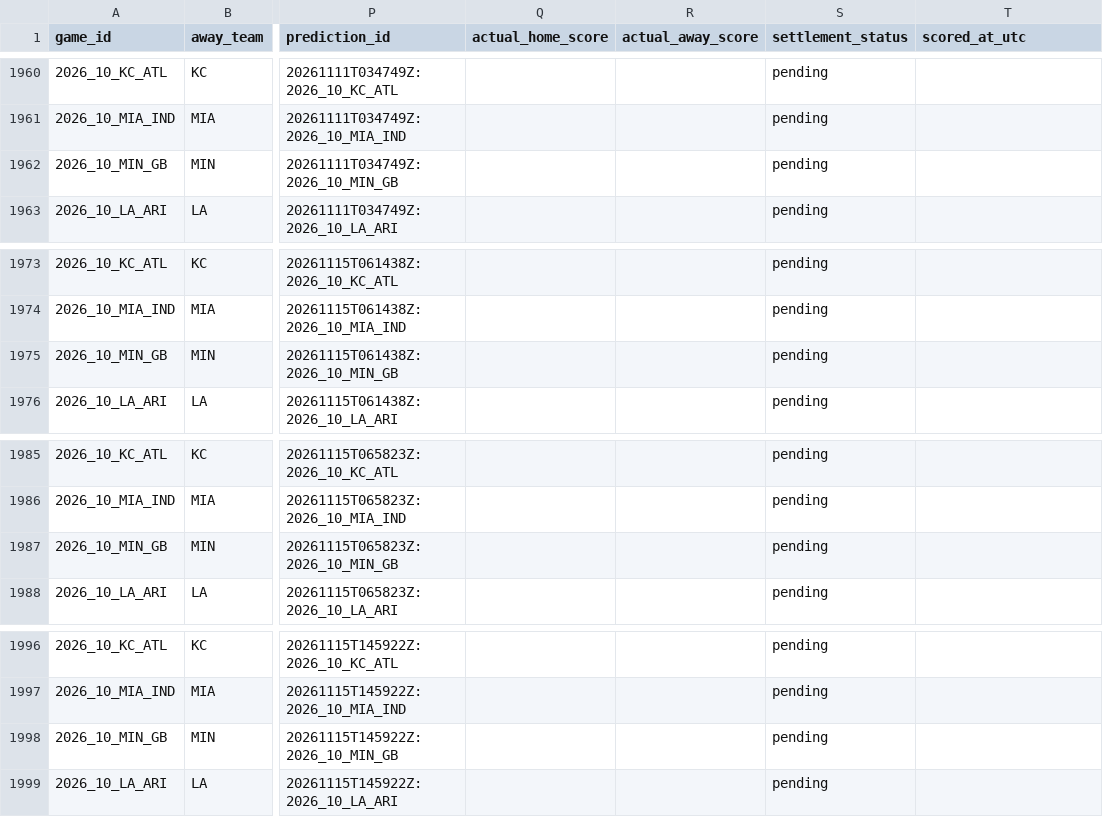
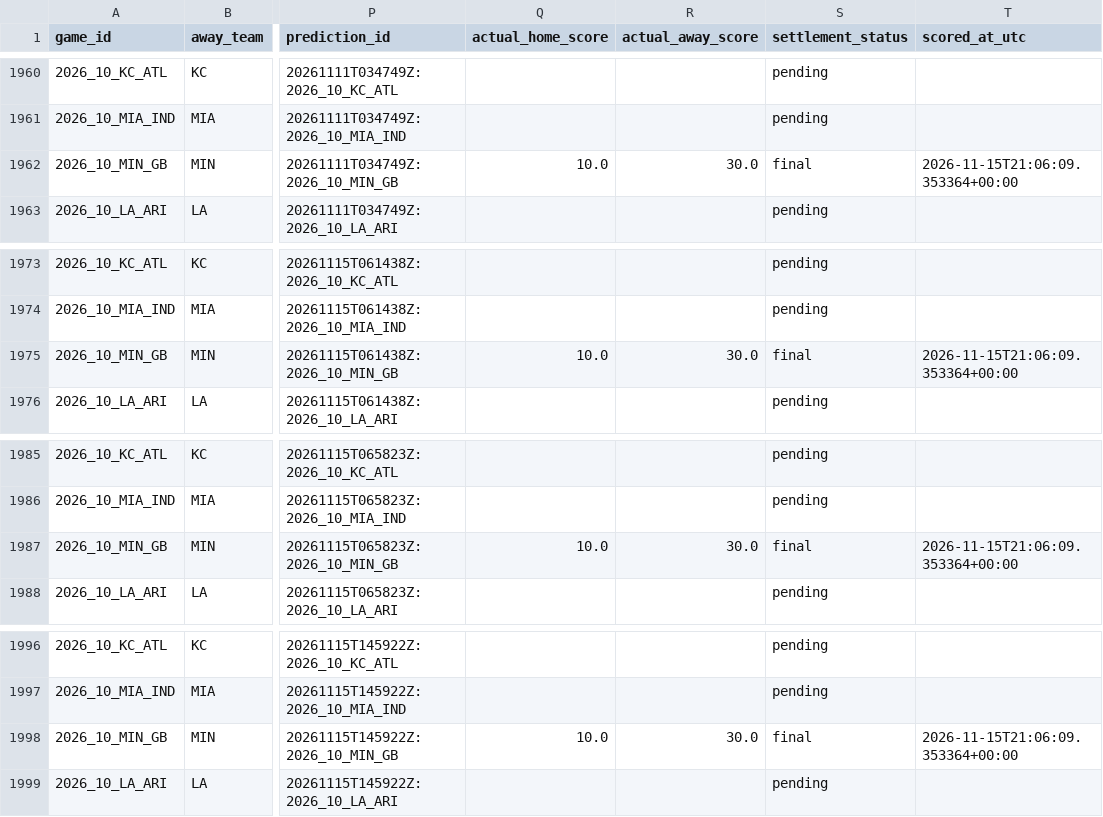
Before and after one commit to bp111301/bp-sports, a CSV file: data/ledger/prediction_ledger.csv, drawn as a sheet; only a part is shown, gaps mark what is left out; the diff names each change by its address in the sheet, - before the commit and + after, or states it on an @@ line.

```diff
--- a/data/ledger/prediction_ledger.csv
+++ b/data/ledger/prediction_ledger.csv
-Q1962 (actual_home_score): (empty)
+Q1962 (actual_home_score): 10.0
-R1962 (actual_away_score): (empty)
+R1962 (actual_away_score): 30.0
-S1962 (settlement_status): pending
+S1962 (settlement_status): final
-T1962 (scored_at_utc): (empty)
+T1962 (scored_at_utc): 2026-11-15T21:06:09.353364+00:00
-Q1975 (actual_home_score): (empty)
+Q1975 (actual_home_score): 10.0
-R1975 (actual_away_score): (empty)
+R1975 (actual_away_score): 30.0
-S1975 (settlement_status): pending
+S1975 (settlement_status): final
-T1975 (scored_at_utc): (empty)
+T1975 (scored_at_utc): 2026-11-15T21:06:09.353364+00:00
-Q1987 (actual_home_score): (empty)
+Q1987 (actual_home_score): 10.0
-R1987 (actual_away_score): (empty)
+R1987 (actual_away_score): 30.0
-S1987 (settlement_status): pending
+S1987 (settlement_status): final
-T1987 (scored_at_utc): (empty)
+T1987 (scored_at_utc): 2026-11-15T21:06:09.353364+00:00
-Q1998 (actual_home_score): (empty)
+Q1998 (actual_home_score): 10.0
-R1998 (actual_away_score): (empty)
+R1998 (actual_away_score): 30.0
-S1998 (settlement_status): pending
+S1998 (settlement_status): final
-T1998 (scored_at_utc): (empty)
+T1998 (scored_at_utc): 2026-11-15T21:06:09.353364+00:00
```
Also changed, not shown: 2 other files.
